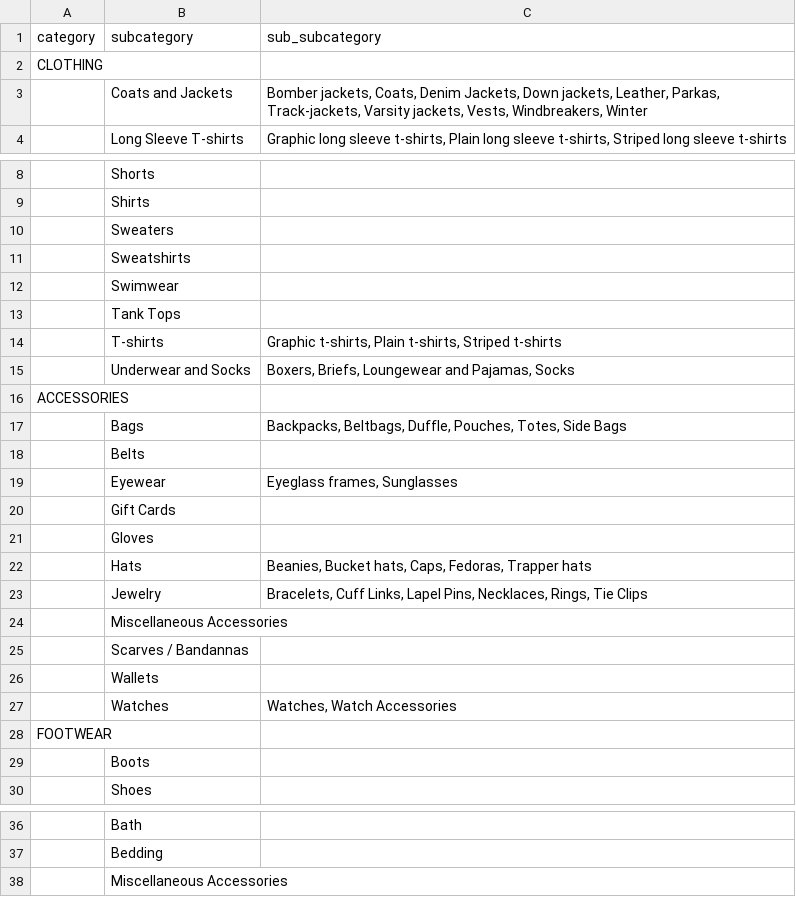
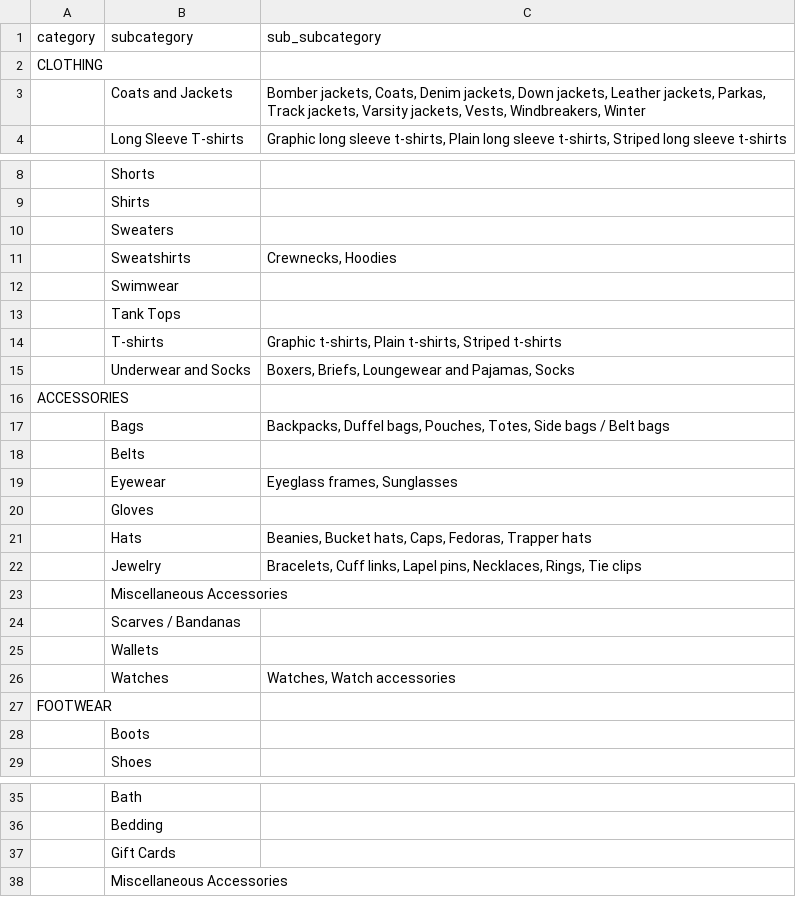
Before and after one commit to realchief/Node.js_Ecommerce, a CSV file: resources/assets/categories.csv, drawn as a sheet; only a part is shown, gaps mark what is left out.

```diff
--- a/resources/assets/categories.csv
+++ b/resources/assets/categories.csv
@@ -2,3 +2,3 @@
 "CLOTHING",,
-,"Coats and Jackets","Bomber jackets, Coats, Denim Jackets, Down jackets, Leather, Parkas, Track-jackets, Varsity jackets, Vests, Windbreakers, Winter"
+,"Coats and Jackets","Bomber jackets, Coats, Denim jackets, Down jackets, Leather jackets, Parkas, Track jackets, Varsity jackets, Vests, Windbreakers, Winter"
 ,"Long Sleeve T-shirts ","Graphic long sleeve t-shirts, Plain long sleeve t-shirts, Striped long sleeve t-shirts"
@@ -10,3 +10,3 @@
 ,"Sweaters",
-,"Sweatshirts",
+,"Sweatshirts","Crewnecks, Hoodies"
 ,"Swimwear",
@@ -16,13 +16,12 @@
 "ACCESSORIES",,
-,"Bags","Backpacks, Beltbags, Duffle, Pouches, Totes, Side Bags"
+,"Bags","Backpacks, Duffel bags, Pouches, Totes, Side bags / Belt bags "
 ,"Belts",
 ,"Eyewear","Eyeglass frames, Sunglasses"
-,"Gift Cards",
 ,"Gloves",
 ,"Hats","Beanies, Bucket hats, Caps, Fedoras, Trapper hats"
-,"Jewelry","Bracelets, Cuff Links, Lapel Pins, Necklaces, Rings, Tie Clips "
+,"Jewelry","Bracelets, Cuff links, Lapel pins, Necklaces, Rings, Tie clips "
 ,"Miscellaneous Accessories",
-,"Scarves / Bandannas",
+,"Scarves / Bandanas",
 ,"Wallets",
-,"Watches","Watches, Watch Accessories"
+,"Watches","Watches, Watch accessories"
 "FOOTWEAR",,
@@ -37,2 +36,3 @@
 ,"Bedding",
+,"Gift Cards",
 ,"Miscellaneous Accessories",
```
Also changed, not shown: 2 other files.
